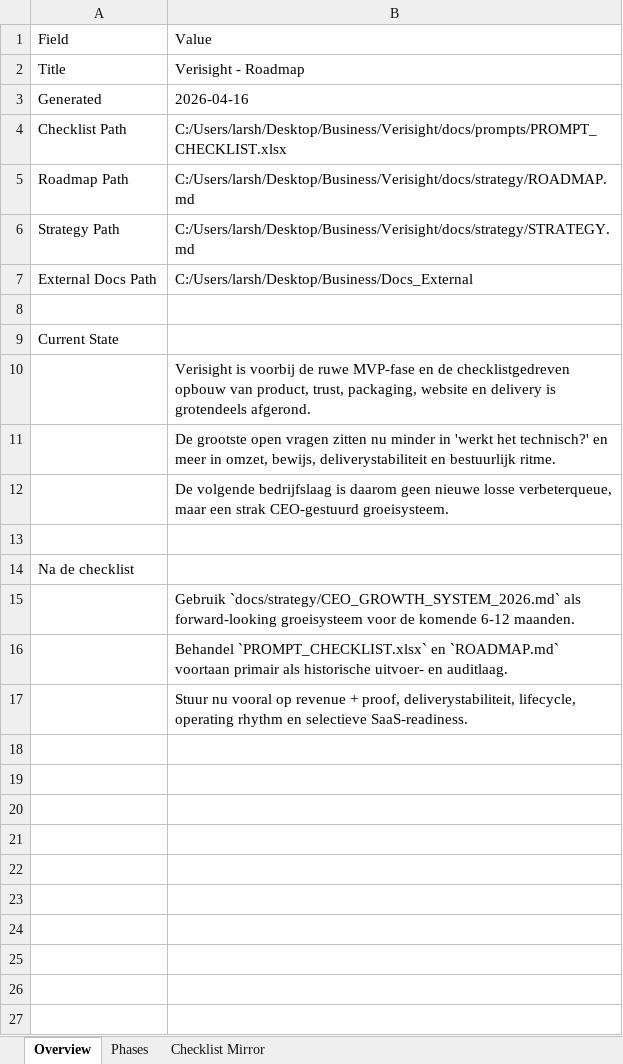
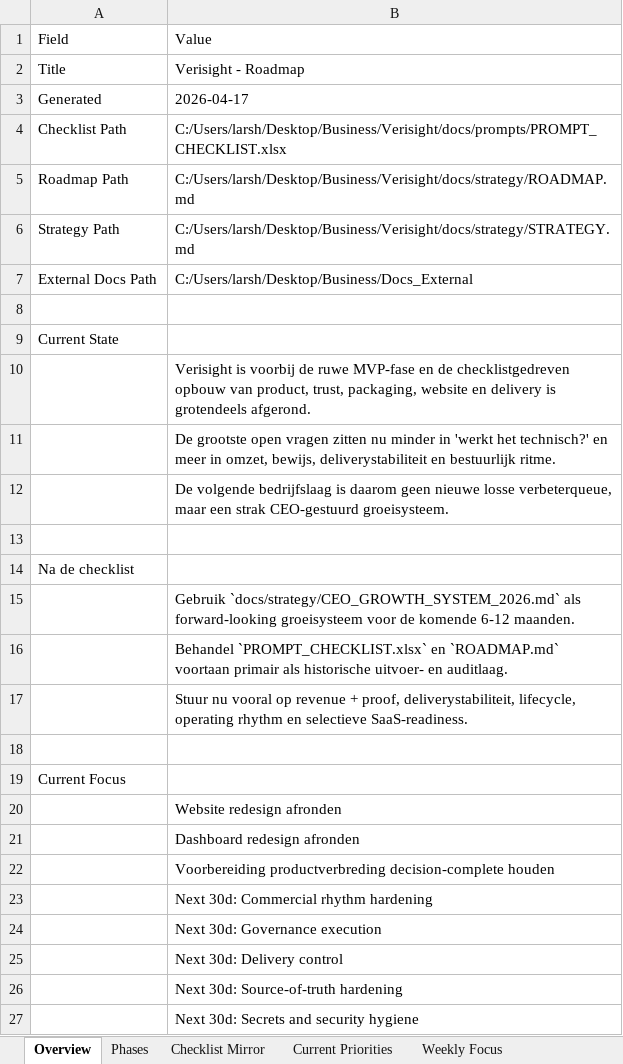
Before and after one commit to larshengel08-lang/VerisightSaaS, an Excel workbook: docs/strategy/ROADMAP_WORKBOOK.xlsx, sheet Overview, drawn as a sheet; values as stored, in another font and other column widths than the file's, no borders; the diff names each change by its address in the sheet, - before the commit and + after, or states it on an @@ line.

Commit message:
Add roadmap priorities and simplify weekly focus

```diff
--- a/docs/strategy/ROADMAP_WORKBOOK.xlsx (sheet Overview)
+++ b/docs/strategy/ROADMAP_WORKBOOK.xlsx (sheet Overview)
+sheet tab: Current Priorities
+sheet tab: Weekly Focus
-B3: 2026-04-16
+B3: 2026-04-17
+row 18: (empty)
+row 19: Current Focus
+row 20:  | Website redesign afronden
+row 21:  | Dashboard redesign afronden
+row 22:  | Voorbereiding productverbreding decision-complete houden
+row 23:  | Next 30d: Commercial rhythm hardening
+row 24:  | Next 30d: Governance execution
+row 25:  | Next 30d: Delivery control
+row 26:  | Next 30d: Source-of-truth hardening
+row 27:  | Next 30d: Secrets and security hygiene
```
Also changed, not shown: docs/ops/CEO_WEEKLY_SCORECARD.xlsx, docs/prompts/PROMPT_CHECKLIST.xlsx, 5 other files.
